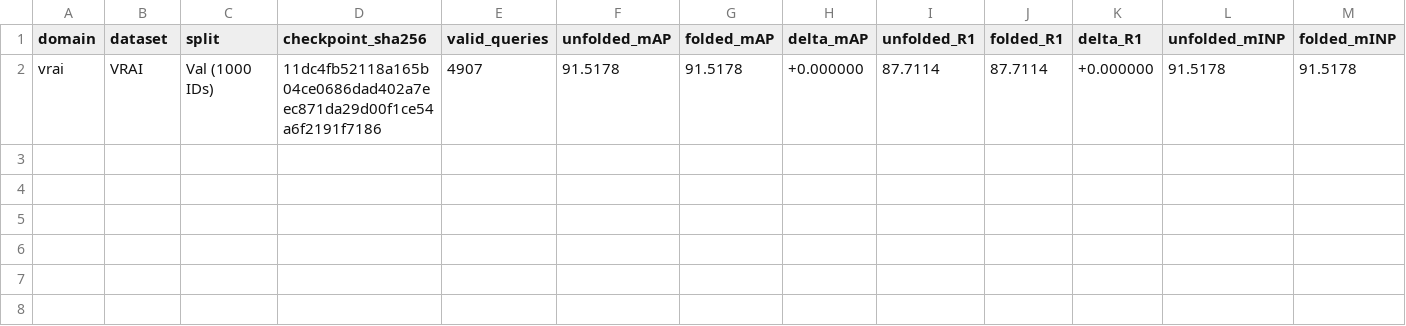
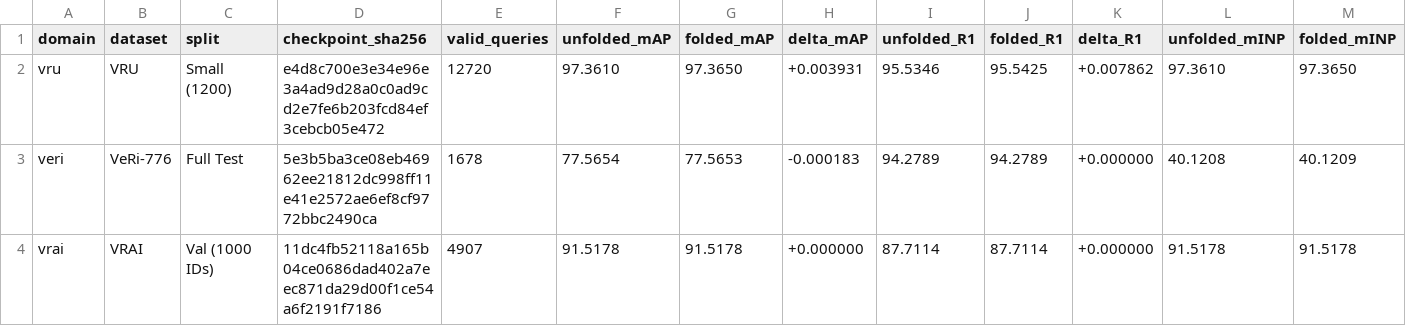
Before and after one commit to thangtrandoan/UAV_ReID, a CSV file: report0/02_bcgg_deploy_equivalence/bcgg_retrieval_equivalence.csv, drawn as a sheet; only a part is shown; rows hold the shown columns only; the diff names each change by its address in the sheet, - before the commit and + after, or states it on an @@ line.

```diff
--- a/report0/02_bcgg_deploy_equivalence/bcgg_retrieval_equivalence.csv
+++ b/report0/02_bcgg_deploy_equivalence/bcgg_retrieval_equivalence.csv
+row 2: vru | VRU | Small (1200) | e4d8c700e3e34e96e3a4ad9d28a0c0ad9cd2e7fe6b203fcd84ef3cebcb05e472 | 12720 | 97.3610 | 97.3650 | +0.003931 | 95.5346 | 95.5425 | +0.007862 | 97.3610 | 97.3650
+row 3: veri | VeRi-776 | Full Test | 5e3b5ba3ce08eb46962ee21812dc998ff11e41e2572ae6ef8cf9772bbc2490ca | 1678 | 77.5654 | 77.5653 | -0.000183 | 94.2789 | 94.2789 | +0.000000 | 40.1208 | 40.1209
```
Also changed, not shown: report0/00_env_and_manifest/checkpoints_manifest.csv, report0/01_accuracy_benchmarks/accuracy_summary.csv, 38 other files.
